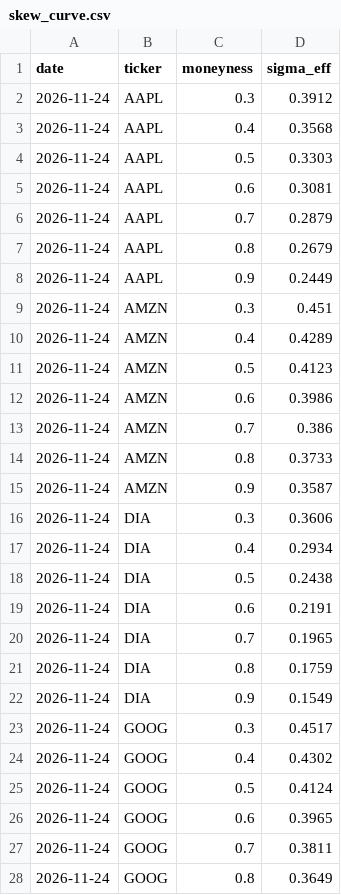
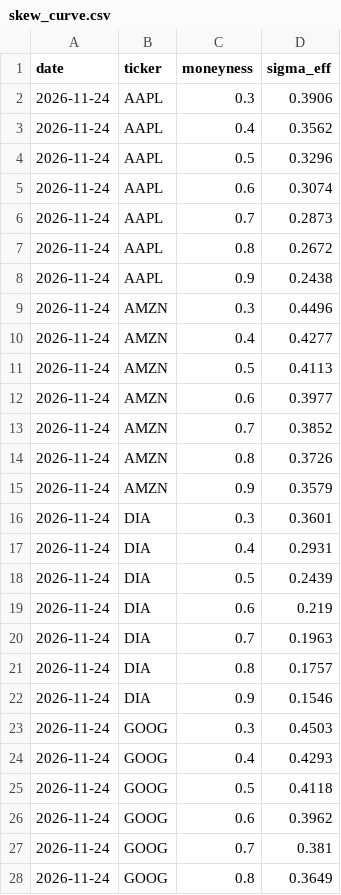
Before and after one commit to PrestonMcAfee/AI_Apocalypse, a CSV file: skew_curve.csv, drawn as a sheet; only a part is shown; the diff covers the shown part only.

```diff
--- a/skew_curve.csv
+++ b/skew_curve.csv
@@ -1,28 +1,28 @@
 date,ticker,moneyness,sigma_eff
-2026-11-24,AAPL,0.3,0.3912
-2026-11-24,AAPL,0.4,0.3568
-2026-11-24,AAPL,0.5,0.3303
-2026-11-24,AAPL,0.6,0.3081
-2026-11-24,AAPL,0.7,0.2879
-2026-11-24,AAPL,0.8,0.2679
-2026-11-24,AAPL,0.9,0.2449
-2026-11-24,AMZN,0.3,0.451
-2026-11-24,AMZN,0.4,0.4289
-2026-11-24,AMZN,0.5,0.4123
-2026-11-24,AMZN,0.6,0.3986
-2026-11-24,AMZN,0.7,0.386
-2026-11-24,AMZN,0.8,0.3733
-2026-11-24,AMZN,0.9,0.3587
-2026-11-24,DIA,0.3,0.3606
-2026-11-24,DIA,0.4,0.2934
-2026-11-24,DIA,0.5,0.2438
-2026-11-24,DIA,0.6,0.2191
-2026-11-24,DIA,0.7,0.1965
-2026-11-24,DIA,0.8,0.1759
-2026-11-24,DIA,0.9,0.1549
-2026-11-24,GOOG,0.3,0.4517
-2026-11-24,GOOG,0.4,0.4302
-2026-11-24,GOOG,0.5,0.4124
-2026-11-24,GOOG,0.6,0.3965
-2026-11-24,GOOG,0.7,0.3811
+2026-11-24,AAPL,0.3,0.3906
+2026-11-24,AAPL,0.4,0.3562
+2026-11-24,AAPL,0.5,0.3296
+2026-11-24,AAPL,0.6,0.3074
+2026-11-24,AAPL,0.7,0.2873
+2026-11-24,AAPL,0.8,0.2672
+2026-11-24,AAPL,0.9,0.2438
+2026-11-24,AMZN,0.3,0.4496
+2026-11-24,AMZN,0.4,0.4277
+2026-11-24,AMZN,0.5,0.4113
+2026-11-24,AMZN,0.6,0.3977
+2026-11-24,AMZN,0.7,0.3852
+2026-11-24,AMZN,0.8,0.3726
+2026-11-24,AMZN,0.9,0.3579
+2026-11-24,DIA,0.3,0.3601
+2026-11-24,DIA,0.4,0.2931
+2026-11-24,DIA,0.5,0.2439
+2026-11-24,DIA,0.6,0.219
+2026-11-24,DIA,0.7,0.1963
+2026-11-24,DIA,0.8,0.1757
+2026-11-24,DIA,0.9,0.1546
+2026-11-24,GOOG,0.3,0.4503
+2026-11-24,GOOG,0.4,0.4293
+2026-11-24,GOOG,0.5,0.4118
+2026-11-24,GOOG,0.6,0.3962
+2026-11-24,GOOG,0.7,0.381
 2026-11-24,GOOG,0.8,0.3649
```
Also changed, not shown: 50 edited cells elsewhere in this file, history.csv, history52.csv, 1 other file.
